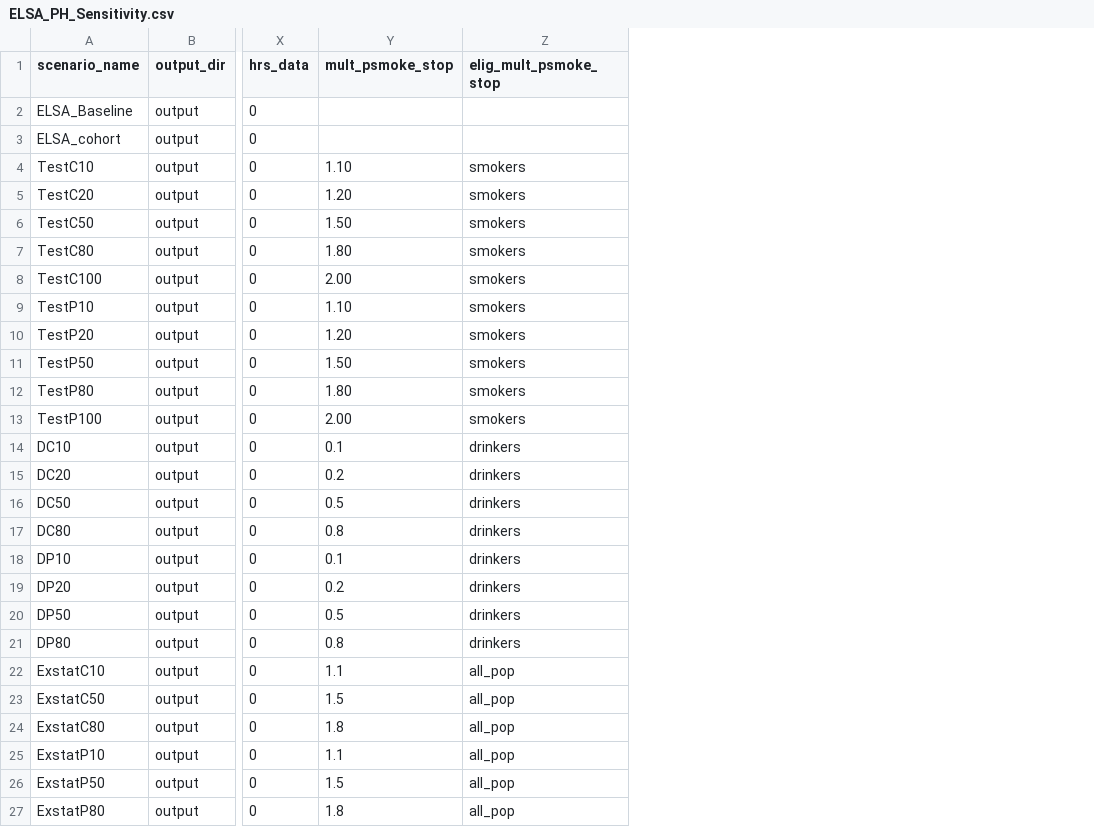
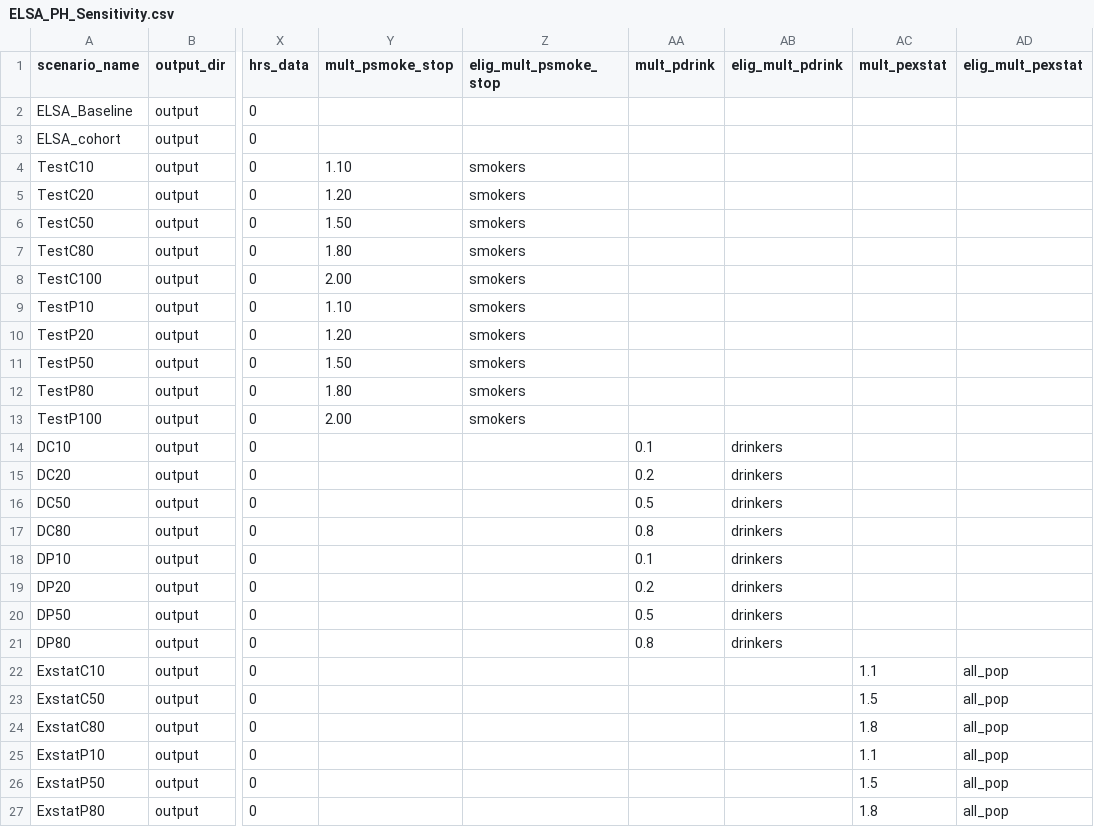
Before and after one commit to ld-archer/E_FEM, a CSV file: ELSA_PH_Sensitivity.csv, drawn as a sheet; only a part is shown, gaps mark what is left out; the diff names each change by its address in the sheet, - before the commit and + after, or states it on an @@ line.

Commit message:
Combined all the separate sensitivity scenarios into a single .csv file, changed ELSA_example.settings.txt to use this csv

```diff
--- a/ELSA_PH_Sensitivity.csv
+++ b/ELSA_PH_Sensitivity.csv
+column AA (mult_pdrink), rows 14-21: 0.1 | 0.2 | 0.5 | 0.8 | 0.1 | 0.2 | 0.5 | 0.8
+column AB (elig_mult_pdrink), rows 14-21: all drinkers
+column AC (mult_pexstat), rows 22-27: 1.1 | 1.5 | 1.8 | 1.1 | 1.5 | 1.8
+column AD (elig_mult_pexstat), rows 22-27: all all_pop
-Y14 (mult_psmoke_stop): 0.1
+Y14 (mult_psmoke_stop): (empty)
-Z14:Z21 (elig_mult_psmoke_stop): drinkers
+Z14:Z21 (elig_mult_psmoke_stop): (empty)
-Y15 (mult_psmoke_stop): 0.2
+Y15 (mult_psmoke_stop): (empty)
-Y16 (mult_psmoke_stop): 0.5
+Y16 (mult_psmoke_stop): (empty)
-Y17 (mult_psmoke_stop): 0.8
+Y17 (mult_psmoke_stop): (empty)
-Y18 (mult_psmoke_stop): 0.1
+Y18 (mult_psmoke_stop): (empty)
-Y19 (mult_psmoke_stop): 0.2
+Y19 (mult_psmoke_stop): (empty)
-Y20 (mult_psmoke_stop): 0.5
+Y20 (mult_psmoke_stop): (empty)
-Y21 (mult_psmoke_stop): 0.8
+Y21 (mult_psmoke_stop): (empty)
-Y22 (mult_psmoke_stop): 1.1
+Y22 (mult_psmoke_stop): (empty)
-Z22:Z27 (elig_mult_psmoke_stop): all_pop
+Z22:Z27 (elig_mult_psmoke_stop): (empty)
-Y23 (mult_psmoke_stop): 1.5
+Y23 (mult_psmoke_stop): (empty)
-Y24 (mult_psmoke_stop): 1.8
+Y24 (mult_psmoke_stop): (empty)
-Y25 (mult_psmoke_stop): 1.1
+Y25 (mult_psmoke_stop): (empty)
-Y26 (mult_psmoke_stop): 1.5
+Y26 (mult_psmoke_stop): (empty)
-Y27 (mult_psmoke_stop): 1.8
+Y27 (mult_psmoke_stop): (empty)
```
Also changed, not shown: 1 other file.
